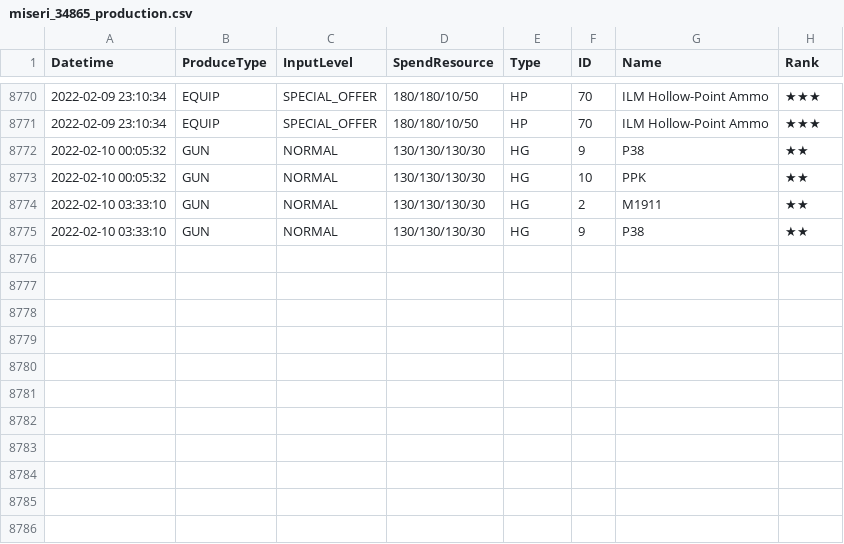
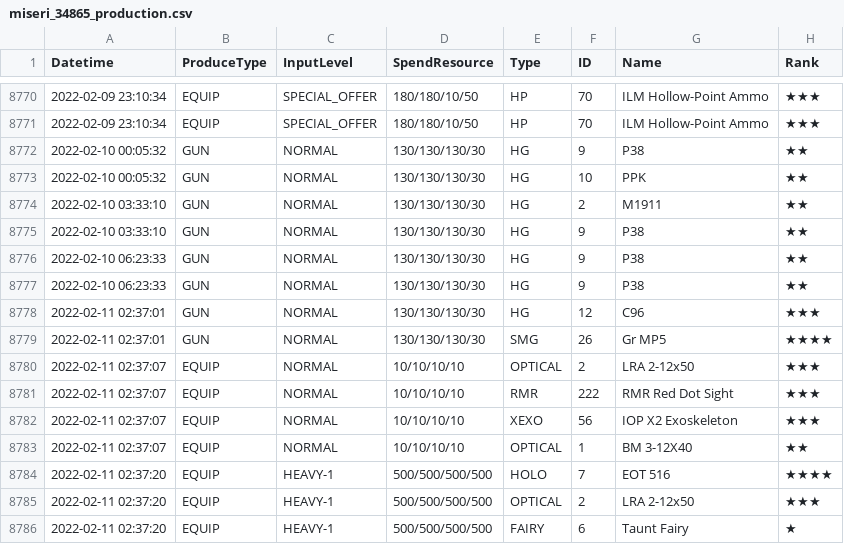
Before and after one commit to m1s3ri/90wish, a CSV file: miseri_34865_production.csv, drawn as a sheet; only a part is shown, gaps mark what is left out; the diff names each change by its address in the sheet, - before the commit and + after, or states it on an @@ line.

```diff
--- a/miseri_34865_production.csv
+++ b/miseri_34865_production.csv
+row 8776: 2022-02-10 06:23:33 | GUN | NORMAL | 130/130/130/30 | HG | 9 | P38 | ★★
+row 8777: 2022-02-10 06:23:33 | GUN | NORMAL | 130/130/130/30 | HG | 9 | P38 | ★★
+row 8778: 2022-02-11 02:37:01 | GUN | NORMAL | 130/130/130/30 | HG | 12 | C96 | ★★★
+row 8779: 2022-02-11 02:37:01 | GUN | NORMAL | 130/130/130/30 | SMG | 26 | Gr MP5 | ★★★★
+row 8780: 2022-02-11 02:37:07 | EQUIP | NORMAL | 10/10/10/10 | OPTICAL | 2 | LRA 2-12x50 | ★★★
+row 8781: 2022-02-11 02:37:07 | EQUIP | NORMAL | 10/10/10/10 | RMR | 222 | RMR Red Dot Sight | ★★★
+row 8782: 2022-02-11 02:37:07 | EQUIP | NORMAL | 10/10/10/10 | XEXO | 56 | IOP X2 Exoskeleton | ★★★
+row 8783: 2022-02-11 02:37:07 | EQUIP | NORMAL | 10/10/10/10 | OPTICAL | 1 | BM 3-12X40 | ★★
+row 8784: 2022-02-11 02:37:20 | EQUIP | HEAVY-1 | 500/500/500/500 | HOLO | 7 | EOT 516 | ★★★★
+row 8785: 2022-02-11 02:37:20 | EQUIP | HEAVY-1 | 500/500/500/500 | OPTICAL | 2 | LRA 2-12x50 | ★★★
+row 8786: 2022-02-11 02:37:20 | EQUIP | HEAVY-1 | 500/500/500/500 | FAIRY | 6 | Taunt Fairy | ★
```
Also changed, not shown: 1 other file.
